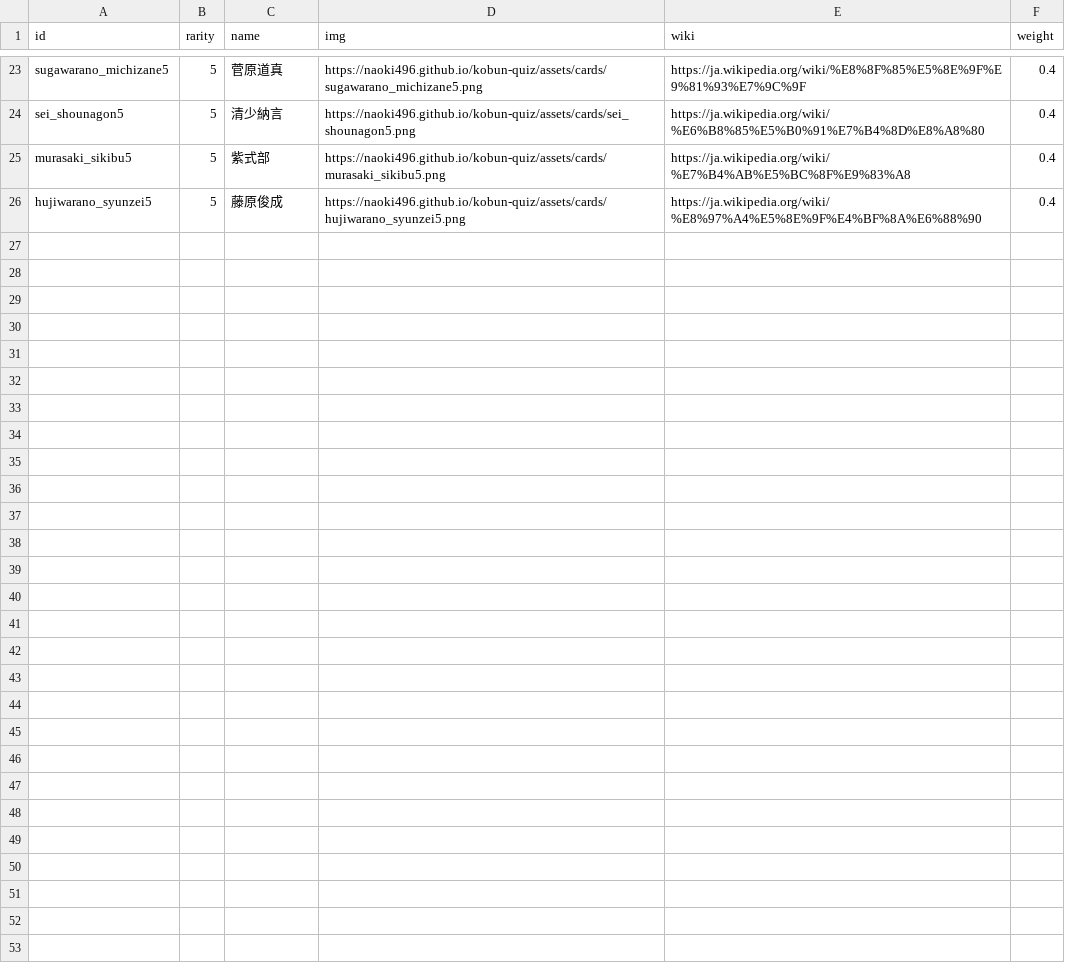
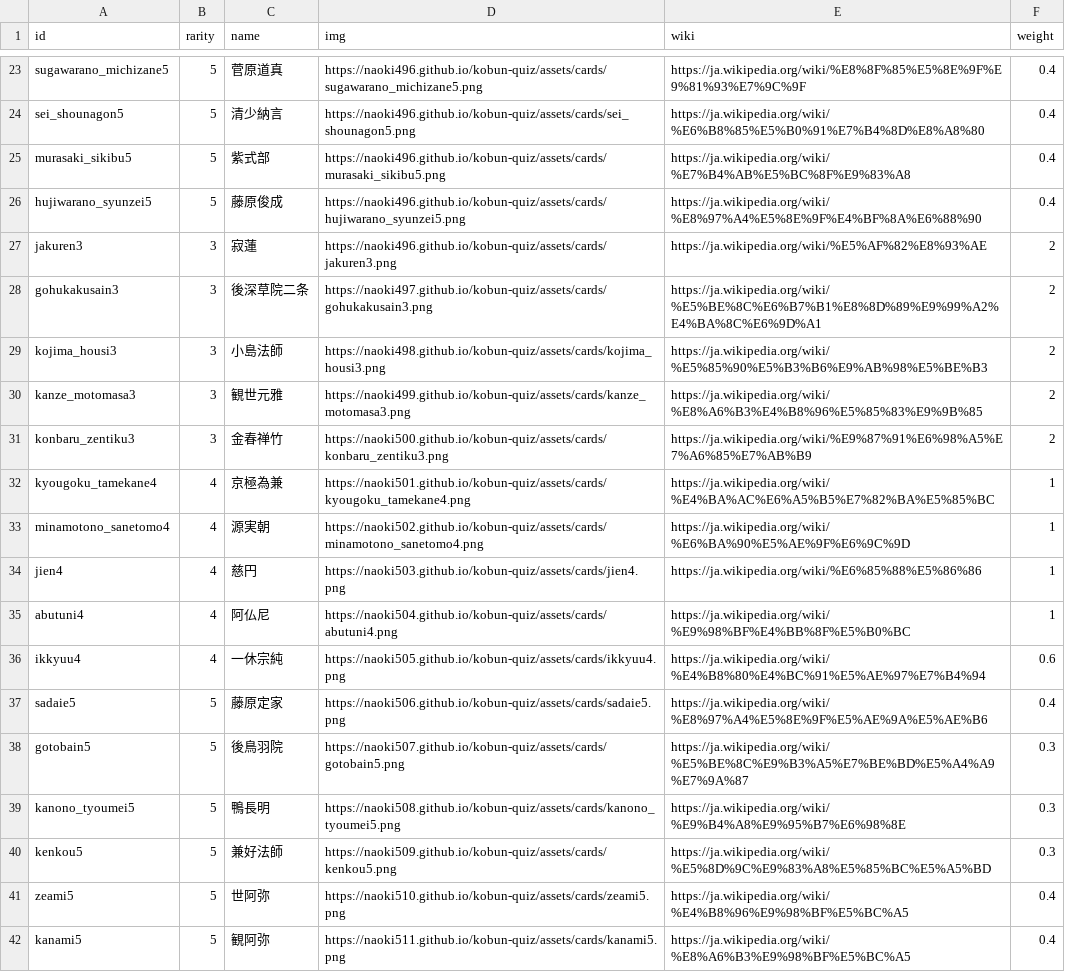
Before and after one commit to naoki496/kobun-quiz, a CSV file: cards.csv, drawn as a sheet; only a part is shown, gaps mark what is left out.

Commit message:
Add files via upload

```diff
--- a/cards.csv
+++ b/cards.csv
@@ -26 +26,17 @@ murasaki_sikibu5,5,紫式部,https://naoki496.github.io/kobun-quiz/assets/cards/
 hujiwarano_syunzei5,5,藤原俊成,https://naoki496.github.io/kobun-quiz/assets/cards/hujiwarano_syunzei5.png,https://ja.wikipedia.org/wiki/%E8%97%A4%E5%8E%9F%E4%BF%8A%E6%88%90,0.4
+jakuren3,3,寂蓮,https://naoki496.github.io/kobun-quiz/assets/cards/jakuren3.png,https://ja.wikipedia.org/wiki/%E5%AF%82%E8%93%AE,2
+gohukakusain3,3,後深草院二条,https://naoki497.github.io/kobun-quiz/assets/cards/gohukakusain3.png,https://ja.wikipedia.org/wiki/%E5%BE%8C%E6%B7%B1%E8%8D%89%E9%99%A2%E4%BA%8C%E6%9D%A1,2
+kojima_housi3,3,小島法師,https://naoki498.github.io/kobun-quiz/assets/cards/kojima_housi3.png,https://ja.wikipedia.org/wiki/%E5%85%90%E5%B3%B6%E9%AB%98%E5%BE%B3,2
+kanze_motomasa3,3,観世元雅,https://naoki499.github.io/kobun-quiz/assets/cards/kanze_motomasa3.png,https://ja.wikipedia.org/wiki/%E8%A6%B3%E4%B8%96%E5%85%83%E9%9B%85,2
+konbaru_zentiku3,3,金春禅竹,https://naoki500.github.io/kobun-quiz/assets/cards/konbaru_zentiku3.png,https://ja.wikipedia.org/wiki/%E9%87%91%E6%98%A5%E7%A6%85%E7%AB%B9,2
+kyougoku_tamekane4,4,京極為兼,https://naoki501.github.io/kobun-quiz/assets/cards/kyougoku_tamekane4.png,https://ja.wikipedia.org/wiki/%E4%BA%AC%E6%A5%B5%E7%82%BA%E5%85%BC,1
+minamotono_sanetomo4,4,源実朝,https://naoki502.github.io/kobun-quiz/assets/cards/minamotono_sanetomo4.png,https://ja.wikipedia.org/wiki/%E6%BA%90%E5%AE%9F%E6%9C%9D,1
+jien4,4,慈円,https://naoki503.github.io/kobun-quiz/assets/cards/jien4.png,https://ja.wikipedia.org/wiki/%E6%85%88%E5%86%86,1
+abutuni4,4,阿仏尼,https://naoki504.github.io/kobun-quiz/assets/cards/abutuni4.png,https://ja.wikipedia.org/wiki/%E9%98%BF%E4%BB%8F%E5%B0%BC,1
+ikkyuu4,4,一休宗純,https://naoki505.github.io/kobun-quiz/assets/cards/ikkyuu4.png,https://ja.wikipedia.org/wiki/%E4%B8%80%E4%BC%91%E5%AE%97%E7%B4%94,0.6
+sadaie5,5,藤原定家,https://naoki506.github.io/kobun-quiz/assets/cards/sadaie5.png,https://ja.wikipedia.org/wiki/%E8%97%A4%E5%8E%9F%E5%AE%9A%E5%AE%B6,0.4
+gotobain5,5,後鳥羽院,https://naoki507.github.io/kobun-quiz/assets/cards/gotobain5.png,https://ja.wikipedia.org/wiki/%E5%BE%8C%E9%B3%A5%E7%BE%BD%E5%A4%A9%E7%9A%87,0.3
+kanono_tyoumei5,5,鴨長明,https://naoki508.github.io/kobun-quiz/assets/cards/kanono_tyoumei5.png,https://ja.wikipedia.org/wiki/%E9%B4%A8%E9%95%B7%E6%98%8E,0.3
+kenkou5,5,兼好法師,https://naoki509.github.io/kobun-quiz/assets/cards/kenkou5.png,https://ja.wikipedia.org/wiki/%E5%8D%9C%E9%83%A8%E5%85%BC%E5%A5%BD,0.3
+zeami5,5,世阿弥,https://naoki510.github.io/kobun-quiz/assets/cards/zeami5.png,https://ja.wikipedia.org/wiki/%E4%B8%96%E9%98%BF%E5%BC%A5,0.4
+kanami5,5,観阿弥,https://naoki511.github.io/kobun-quiz/assets/cards/kanami5.png,https://ja.wikipedia.org/wiki/%E8%A6%B3%E9%98%BF%E5%BC%A5,0.4
```
